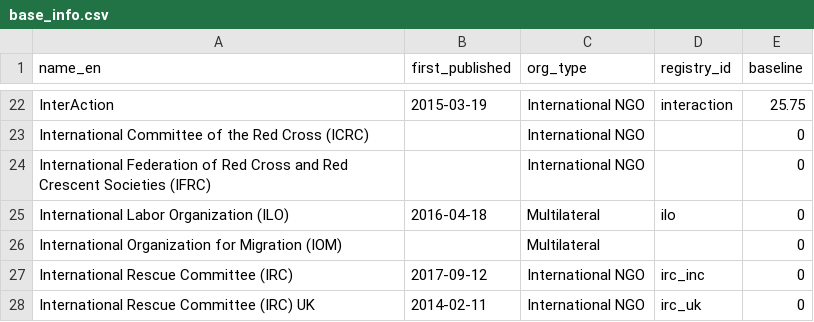
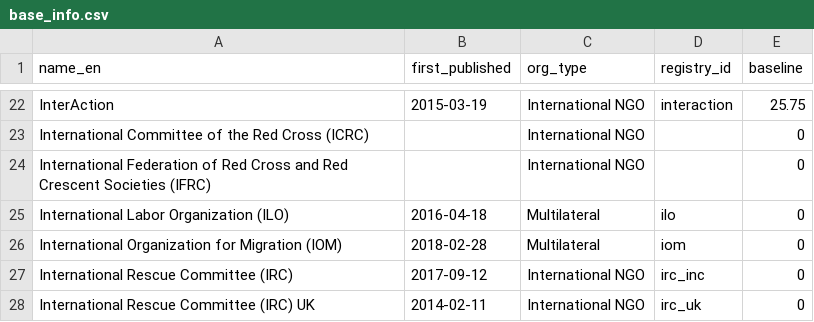
Before and after one commit to devinit/grand-bargain-monitoring, a CSV file: data/static/base_info.csv, drawn as a sheet; only a part is shown, gaps mark what is left out.

Commit message:
Adding IOM to the GB Dashboard

```diff
--- a/data/static/base_info.csv
+++ b/data/static/base_info.csv
@@ -25,3 +25,3 @@ International Federation of Red Cross and Red Crescent Societies (IFRC),,Interna
 International Labor Organization (ILO),2016-04-18,Multilateral,ilo,0
-International Organization for Migration (IOM),,Multilateral,,0
+International Organization for Migration (IOM),2018-02-28,Multilateral,iom,0
 International Rescue Committee (IRC),2017-09-12,International NGO,irc_inc,0
```
